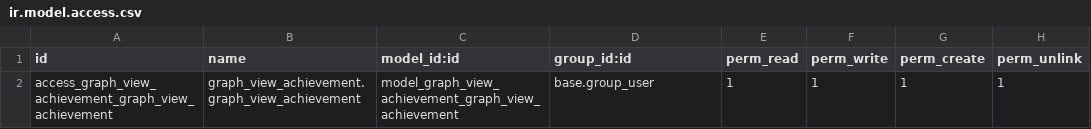
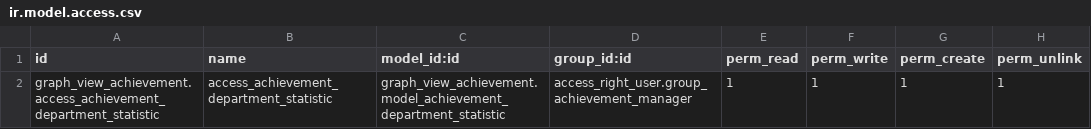
Before and after one commit to Huyshadow/achievement_manage_addons, a CSV file: graph_view_achievement/security/ir.model.access.csv, drawn as a sheet.

```diff
--- a/graph_view_achievement/security/ir.model.access.csv
+++ b/graph_view_achievement/security/ir.model.access.csv
@@ -1,2 +1,2 @@
 id,name,model_id:id,group_id:id,perm_read,perm_write,perm_create,perm_unlink
-access_graph_view_achievement_graph_view_achievement,graph_view_achievement.graph_view_achievement,model_graph_view_achievement_graph_view_achievement,base.group_user,1,1,1,1
+graph_view_achievement.access_achievement_department_statistic,access_achievement_department_statistic,graph_view_achievement.model_achievement_department_statistic,access_right_user.group_achievement_manager,1,1,1,1
```
Also changed, not shown: manage_user_depart/security/ir.model.access.csv, 10 other files.
